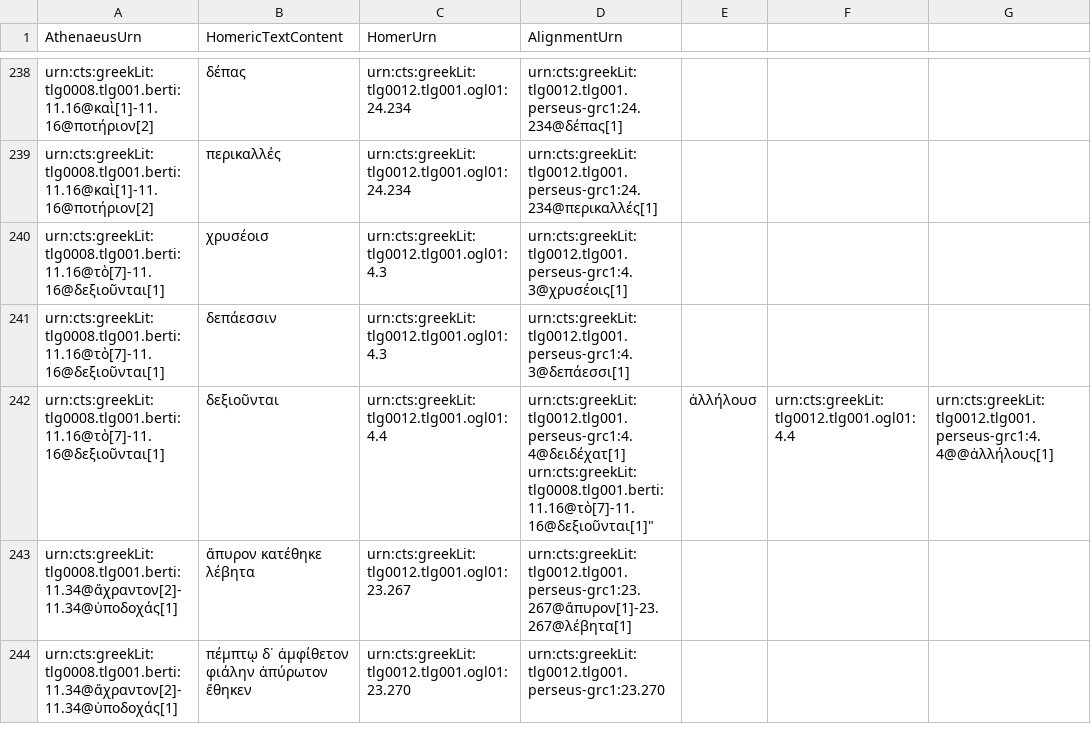
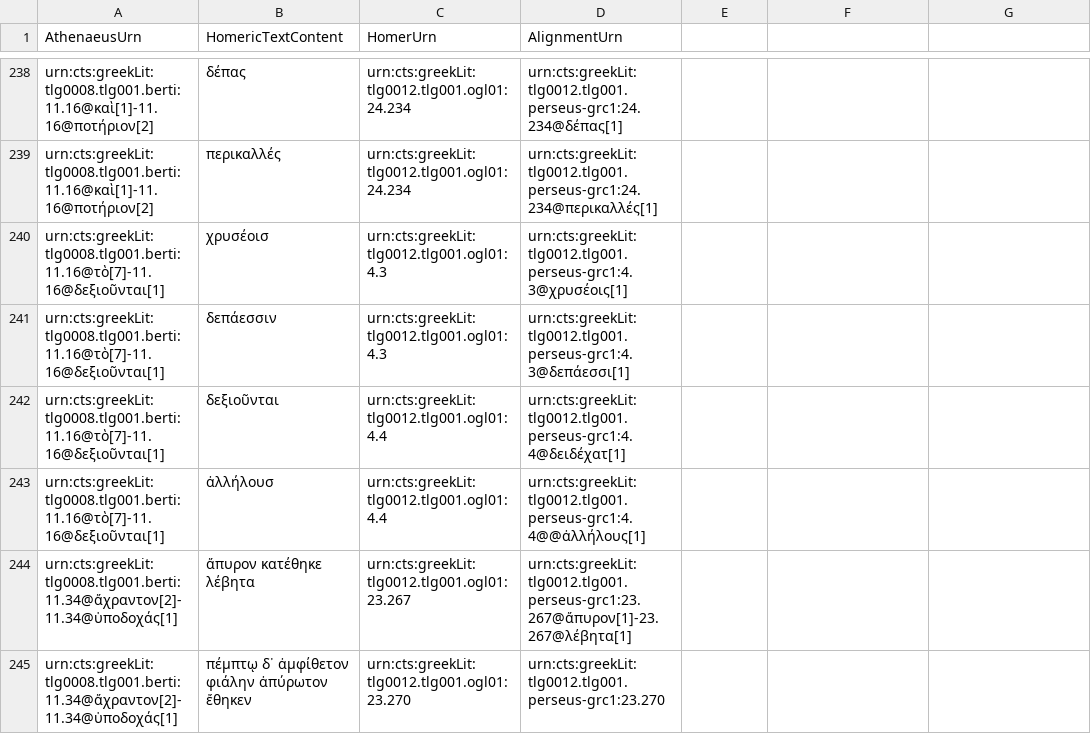
Before and after one commit to DigitalAthenaeus/homeric-reuse, a CSV file: tabular-data/htr.csv, drawn as a sheet; only a part is shown, gaps mark what is left out.

Commit message:
Update htr.csv

```diff
--- a/tabular-data/htr.csv
+++ b/tabular-data/htr.csv
@@ -241,4 +241,4 @@
 "urn:cts:greekLit:tlg0008.tlg001.berti:11.16@τὸ[7]-11.16@δεξιοῦνται[1]","δεπάεσσιν","urn:cts:greekLit:tlg0012.tlg001.ogl01:4.3","urn:cts:greekLit:tlg0012.tlg001.perseus-grc1:4.3@δεπάεσσι[1]"
-"urn:cts:greekLit:tlg0008.tlg001.berti:11.16@τὸ[7]-11.16@δεξιοῦνται[1]","δεξιοῦνται","urn:cts:greekLit:tlg0012.tlg001.ogl01:4.4","urn:cts:greekLit:tlg0012.tlg001.perseus-grc1:4.4@δειδέχατ[1]
-"urn:cts:greekLit:tlg0008.tlg001.berti:11.16@τὸ[7]-11.16@δεξιοῦνται[1]","ἀλλήλουσ ","urn:cts:greekLit:tlg0012.tlg001.ogl01:4.4","urn:cts:greekLit:tlg0012.tlg001.perseus-grc1:4.4@@ἀλλήλους[1]"
+"urn:cts:greekLit:tlg0008.tlg001.berti:11.16@τὸ[7]-11.16@δεξιοῦνται[1]","δεξιοῦνται","urn:cts:greekLit:tlg0012.tlg001.ogl01:4.4","urn:cts:greekLit:tlg0012.tlg001.perseus-grc1:4.4@δειδέχατ[1]"
+"urn:cts:greekLit:tlg0008.tlg001.berti:11.16@τὸ[7]-11.16@δεξιοῦνται[1]","ἀλλήλουσ ","urn:cts:greekLit:tlg0012.tlg001.ogl01:4.4","urn:cts:greekLit:tlg0012.tlg001.perseus-grc1:4.4@@ἀλλήλους[1]"
 "urn:cts:greekLit:tlg0008.tlg001.berti:11.34@ἄχραντον[2]-11.34@ὑποδοχάς[1]","ἄπυρον κατέθηκε λέβητα","urn:cts:greekLit:tlg0012.tlg001.ogl01:23.267","urn:cts:greekLit:tlg0012.tlg001.perseus-grc1:23.267@ἄπυρον[1]-23.267@λέβητα[1]"
```
